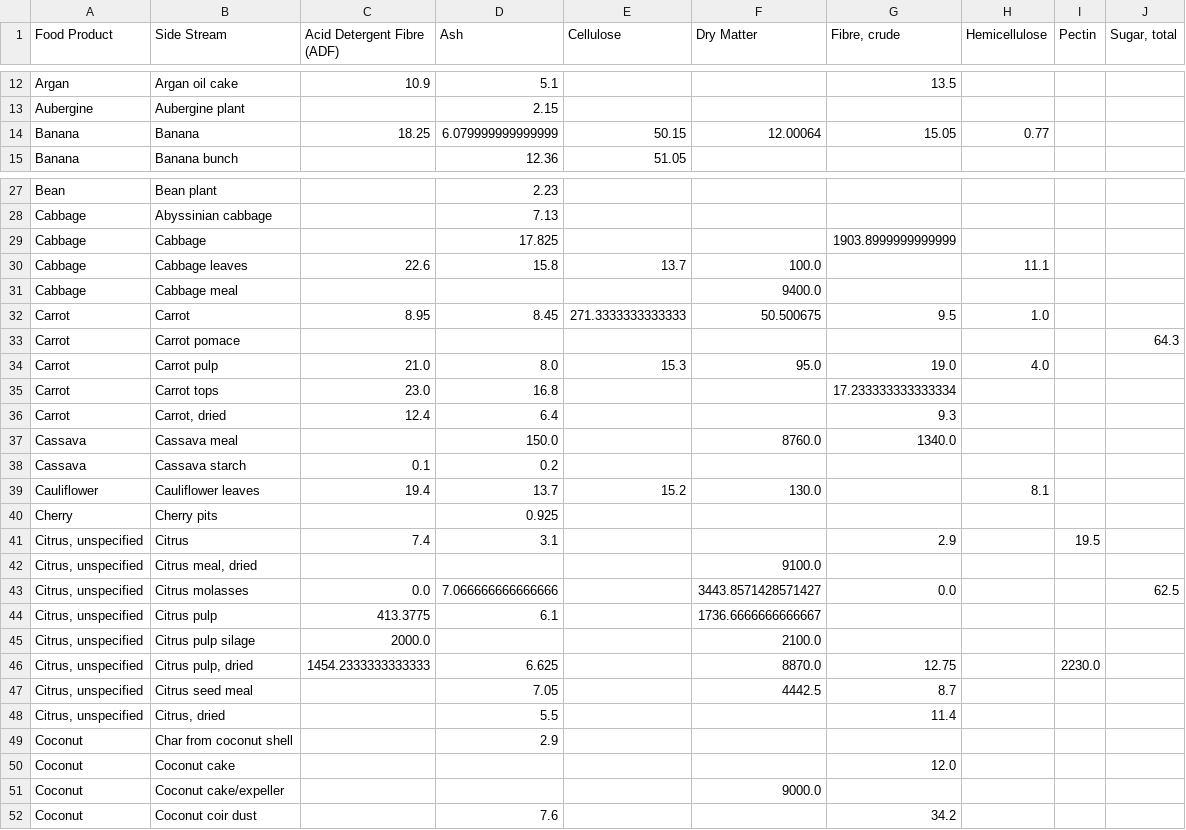
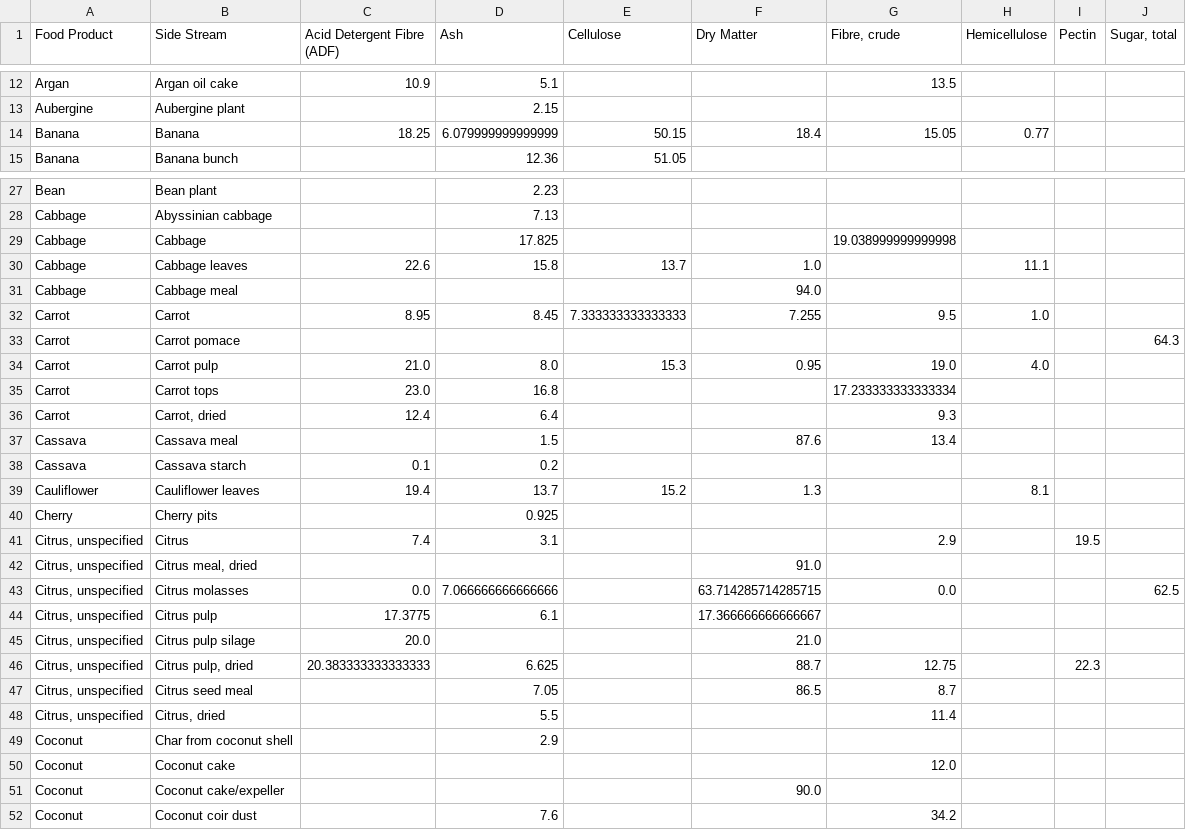
Before and after one commit to DavidFCarreon/AgroWaste-APP, a CSV file: raw_data/data_preprocess/preprocessed.csv, drawn as a sheet; only a part is shown, gaps mark what is left out; the diff covers the shown part only.

```diff
--- a/raw_data/data_preprocess/preprocessed.csv
+++ b/raw_data/data_preprocess/preprocessed.csv
@@ -13,3 +13,3 @@ Argan,Argan oil cake,10.9,5.1,,,13.5,,,
 Aubergine,Aubergine plant,,2.15,,,,,,
-Banana,Banana,18.25,6.079999999999999,50.15,12.00064,15.05,0.77,,
+Banana,Banana,18.25,6.079999999999999,50.15,18.4,15.05,0.77,,
 Banana,Banana bunch,,12.36,51.05,,,,,
@@ -28,21 +28,21 @@ Bean,Bean plant,,2.23,,,,,,
 Cabbage,Abyssinian cabbage,,7.13,,,,,,
-Cabbage,Cabbage,,17.825,,,1903.8999999999999,,,
-Cabbage,Cabbage leaves,22.6,15.8,13.7,100.0,,11.1,,
-Cabbage,Cabbage meal,,,,9400.0,,,,
-Carrot,Carrot,8.95,8.45,271.3333333333333,50.500675,9.5,1.0,,
+Cabbage,Cabbage,,17.825,,,19.038999999999998,,,
+Cabbage,Cabbage leaves,22.6,15.8,13.7,1.0,,11.1,,
+Cabbage,Cabbage meal,,,,94.0,,,,
+Carrot,Carrot,8.95,8.45,7.333333333333333,7.255,9.5,1.0,,
 Carrot,Carrot pomace,,,,,,,,64.3
-Carrot,Carrot pulp,21.0,8.0,15.3,95.0,19.0,4.0,,
+Carrot,Carrot pulp,21.0,8.0,15.3,0.95,19.0,4.0,,
 Carrot,Carrot tops,23.0,16.8,,,17.233333333333334,,,
 Carrot,"Carrot, dried",12.4,6.4,,,9.3,,,
-Cassava,Cassava meal,,150.0,,8760.0,1340.0,,,
+Cassava,Cassava meal,,1.5,,87.6,13.4,,,
 Cassava,Cassava starch,0.1,0.2,,,,,,
-Cauliflower,Cauliflower leaves,19.4,13.7,15.2,130.0,,8.1,,
+Cauliflower,Cauliflower leaves,19.4,13.7,15.2,1.3,,8.1,,
 Cherry,Cherry pits,,0.925,,,,,,
 "Citrus, unspecified",Citrus,7.4,3.1,,,2.9,,19.5,
-"Citrus, unspecified","Citrus meal, dried",,,,9100.0,,,,
-"Citrus, unspecified",Citrus molasses,0.0,7.066666666666666,,3443.8571428571427,0.0,,,62.5
-"Citrus, unspecified",Citrus pulp,413.3775,6.1,,1736.6666666666667,,,,
-"Citrus, unspecified",Citrus pulp silage,2000.0,,,2100.0,,,,
-"Citrus, unspecified","Citrus pulp, dried",1454.2333333333333,6.625,,8870.0,12.75,,2230.0,
-"Citrus, unspecified",Citrus seed meal,,7.05,,4442.5,8.7,,,
+"Citrus, unspecified","Citrus meal, dried",,,,91.0,,,,
+"Citrus, unspecified",Citrus molasses,0.0,7.066666666666666,,63.714285714285715,0.0,,,62.5
+"Citrus, unspecified",Citrus pulp,17.3775,6.1,,17.366666666666667,,,,
+"Citrus, unspecified",Citrus pulp silage,20.0,,,21.0,,,,
+"Citrus, unspecified","Citrus pulp, dried",20.383333333333333,6.625,,88.7,12.75,,22.3,
+"Citrus, unspecified",Citrus seed meal,,7.05,,86.5,8.7,,,
 "Citrus, unspecified","Citrus, dried",,5.5,,,11.4,,,
@@ -50,3 +50,3 @@ Coconut,Char from coconut shell,,2.9,,,,,,
 Coconut,Coconut cake,,,,,12.0,,,
-Coconut,Coconut cake/expeller,,,,9000.0,,,,
+Coconut,Coconut cake/expeller,,,,90.0,,,,
 Coconut,Coconut coir dust,,7.6,,,34.2,,,
```
Also changed, not shown: 123 edited cells elsewhere in this file, 1 other file.
